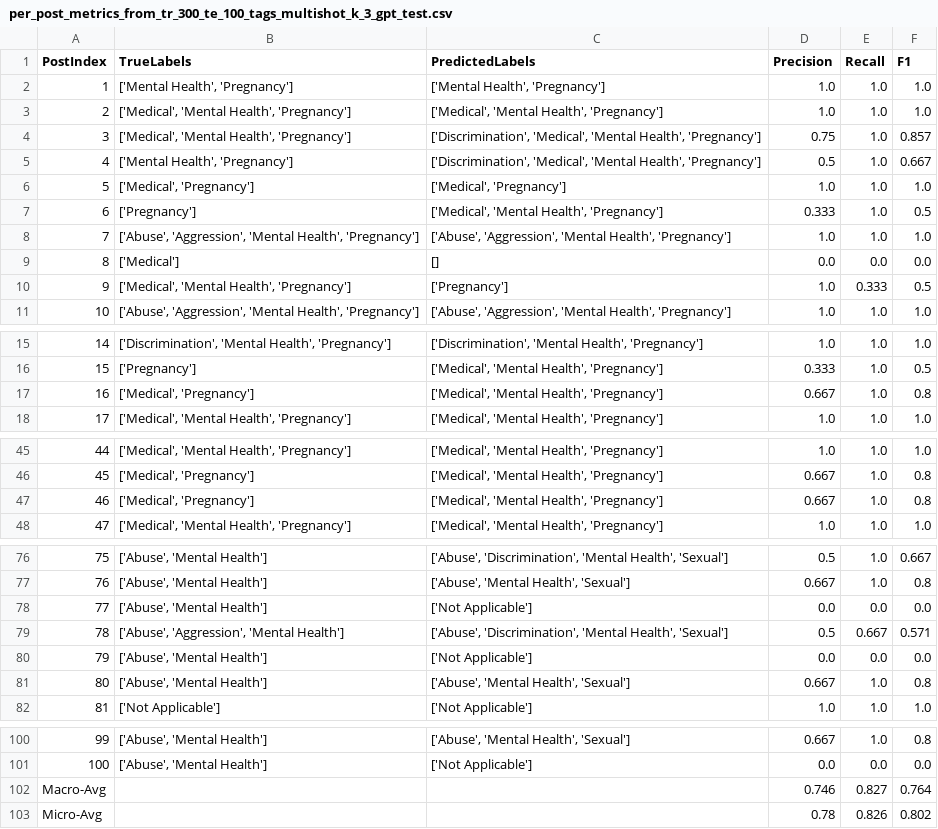
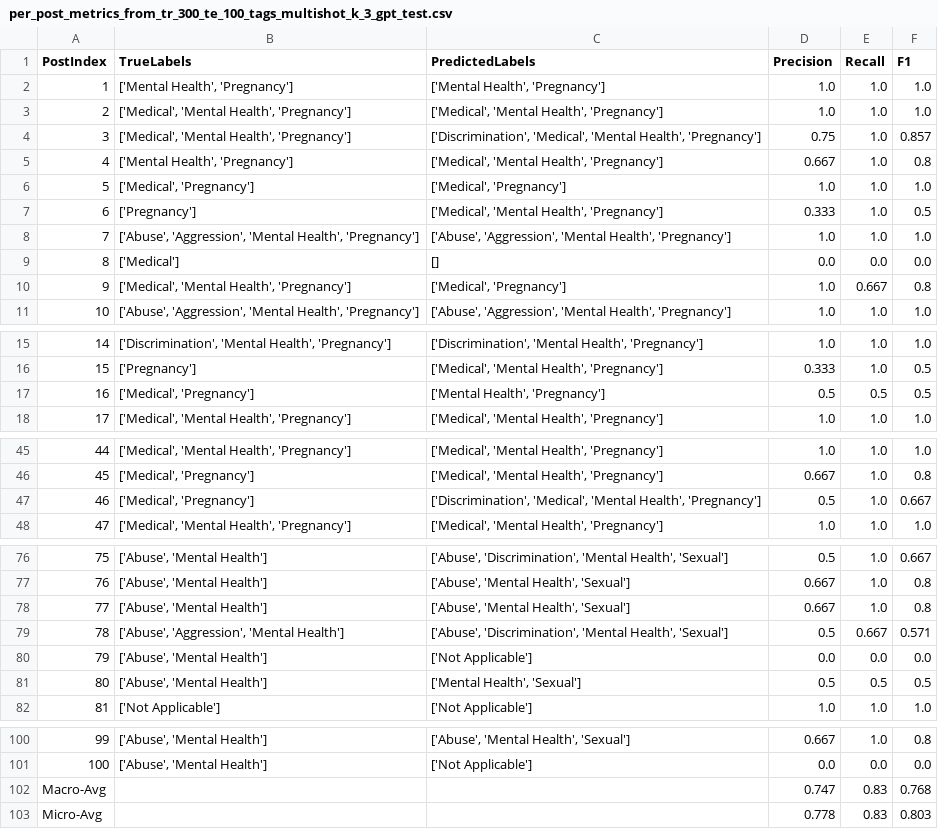
Before and after one commit to ShirleneRose/TriggerWarnings, a CSV file: metrics/per_post_metrics_from_tr_300_te_100_tags_multishot_k_3_gpt_test.csv, drawn as a sheet; only a part is shown, gaps mark what is left out; the diff covers the shown part only.

```diff
--- a/metrics/per_post_metrics_from_tr_300_te_100_tags_multishot_k_3_gpt_test.csv
+++ b/metrics/per_post_metrics_from_tr_300_te_100_tags_multishot_k_3_gpt_test.csv
@@ -4,3 +4,3 @@ PostIndex,TrueLabels,PredictedLabels,Precision,Recall,F1
 3,"['Medical', 'Mental Health', 'Pregnancy']","['Discrimination', 'Medical', 'Mental Health', 'Pregnancy']",0.75,1.0,0.857
-4,"['Mental Health', 'Pregnancy']","['Discrimination', 'Medical', 'Mental Health', 'Pregnancy']",0.5,1.0,0.667
+4,"['Mental Health', 'Pregnancy']","['Medical', 'Mental Health', 'Pregnancy']",0.667,1.0,0.8
 5,"['Medical', 'Pregnancy']","['Medical', 'Pregnancy']",1.0,1.0,1.0
@@ -9,3 +9,3 @@ PostIndex,TrueLabels,PredictedLabels,Precision,Recall,F1
 8,['Medical'],[],0.0,0.0,0.0
-9,"['Medical', 'Mental Health', 'Pregnancy']",['Pregnancy'],1.0,0.333,0.5
+9,"['Medical', 'Mental Health', 'Pregnancy']","['Medical', 'Pregnancy']",1.0,0.667,0.8
 10,"['Abuse', 'Aggression', 'Mental Health', 'Pregnancy']","['Abuse', 'Aggression', 'Mental Health', 'Pregnancy']",1.0,1.0,1.0
@@ -16,3 +16,3 @@ PostIndex,TrueLabels,PredictedLabels,Precision,Recall,F1
 15,['Pregnancy'],"['Medical', 'Mental Health', 'Pregnancy']",0.333,1.0,0.5
-16,"['Medical', 'Pregnancy']","['Medical', 'Mental Health', 'Pregnancy']",0.667,1.0,0.8
+16,"['Medical', 'Pregnancy']","['Mental Health', 'Pregnancy']",0.5,0.5,0.5
 17,"['Medical', 'Mental Health', 'Pregnancy']","['Medical', 'Mental Health', 'Pregnancy']",1.0,1.0,1.0
@@ -46,3 +46,3 @@ PostIndex,TrueLabels,PredictedLabels,Precision,Recall,F1
 45,"['Medical', 'Pregnancy']","['Medical', 'Mental Health', 'Pregnancy']",0.667,1.0,0.8
-46,"['Medical', 'Pregnancy']","['Medical', 'Mental Health', 'Pregnancy']",0.667,1.0,0.8
+46,"['Medical', 'Pregnancy']","['Discrimination', 'Medical', 'Mental Health', 'Pregnancy']",0.5,1.0,0.667
 47,"['Medical', 'Mental Health', 'Pregnancy']","['Medical', 'Mental Health', 'Pregnancy']",1.0,1.0,1.0
@@ -77,6 +77,6 @@ PostIndex,TrueLabels,PredictedLabels,Precision,Recall,F1
 76,"['Abuse', 'Mental Health']","['Abuse', 'Mental Health', 'Sexual']",0.667,1.0,0.8
-77,"['Abuse', 'Mental Health']",['Not Applicable'],0.0,0.0,0.0
+77,"['Abuse', 'Mental Health']","['Abuse', 'Mental Health', 'Sexual']",0.667,1.0,0.8
 78,"['Abuse', 'Aggression', 'Mental Health']","['Abuse', 'Discrimination', 'Mental Health', 'Sexual']",0.5,0.667,0.571
 79,"['Abuse', 'Mental Health']",['Not Applicable'],0.0,0.0,0.0
-80,"['Abuse', 'Mental Health']","['Abuse', 'Mental Health', 'Sexual']",0.667,1.0,0.8
+80,"['Abuse', 'Mental Health']","['Mental Health', 'Sexual']",0.5,0.5,0.5
 81,['Not Applicable'],['Not Applicable'],1.0,1.0,1.0
@@ -101,3 +101,3 @@ PostIndex,TrueLabels,PredictedLabels,Precision,Recall,F1
 100,"['Abuse', 'Mental Health']",['Not Applicable'],0.0,0.0,0.0
-Macro-Avg,,,0.746,0.827,0.764
-Micro-Avg,,,0.78,0.826,0.802
+Macro-Avg,,,0.747,0.83,0.768
+Micro-Avg,,,0.778,0.83,0.803
```
Also changed, not shown: 3 edited cells elsewhere in this file, Perplexity Files/predicted_labels_with_label_PPL_tr_300_te_100_k3_test.csv, Perplexity Files/threshold_eval_metrics_300.csv, 7 other files.
